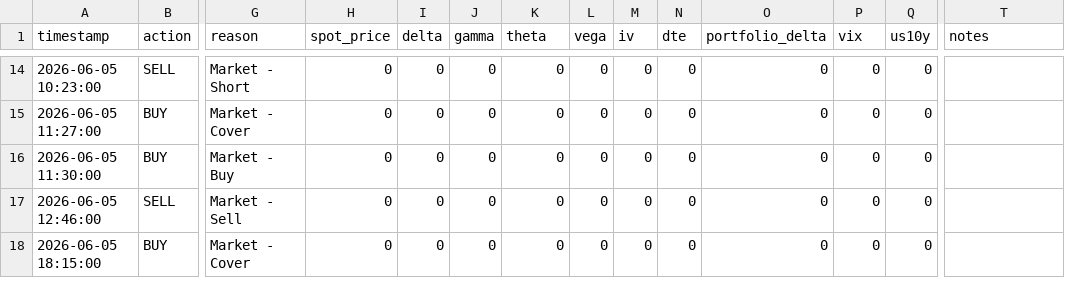
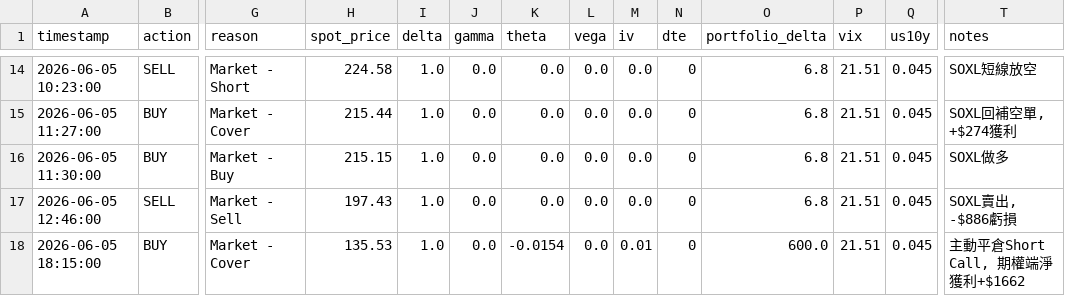
Before and after one commit to Lydia0921/dynamic_hedge, a CSV file: trades.csv, drawn as a sheet; only a part is shown, gaps mark what is left out; the diff covers the shown part only; the diff names each change by its address in the sheet, - before the commit and + after, or states it on an @@ line.

```diff
--- a/trades.csv
+++ b/trades.csv
-H14 (spot_price): 0
+H14 (spot_price): 224.58
-I14:I18 (delta): 0
+I14:I18 (delta): 1.0
-J14:J18 (gamma): 0
+J14:J18 (gamma): 0.0
-K14:K17 (theta): 0
+K14:K17 (theta): 0.0
-L14:L18 (vega): 0
+L14:L18 (vega): 0.0
-M14:M17 (iv): 0
+M14:M17 (iv): 0.0
-O14:O17 (portfolio_delta): 0
+O14:O17 (portfolio_delta): 6.8
-P14:P18 (vix): 0
+P14:P18 (vix): 21.51
-Q14:Q18 (us10y): 0
+Q14:Q18 (us10y): 0.045
-T14 (notes): (empty)
+T14 (notes): SOXL短線放空
-H15 (spot_price): 0
+H15 (spot_price): 215.44
-T15 (notes): (empty)
+T15 (notes): SOXL回補空單, +$274獲利
-H16 (spot_price): 0
+H16 (spot_price): 215.15
-T16 (notes): (empty)
+T16 (notes): SOXL做多
-H17 (spot_price): 0
+H17 (spot_price): 197.43
-T17 (notes): (empty)
+T17 (notes): SOXL賣出, -$886虧損
-H18 (spot_price): 0
+H18 (spot_price): 135.53
-K18 (theta): 0
+K18 (theta): -0.0154
-M18 (iv): 0
+M18 (iv): 0.01
-O18 (portfolio_delta): 0
+O18 (portfolio_delta): 600.0
-T18 (notes): (empty)
+T18 (notes): 主動平倉Short Call, 期權端淨獲利+$1662
```
Also changed, not shown: 131 edited cells elsewhere in this file, 1 other file.
